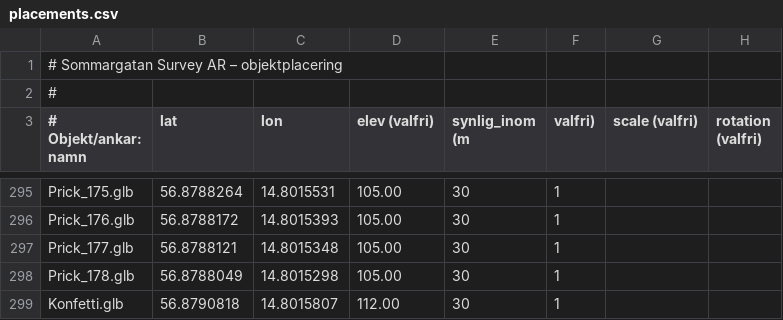
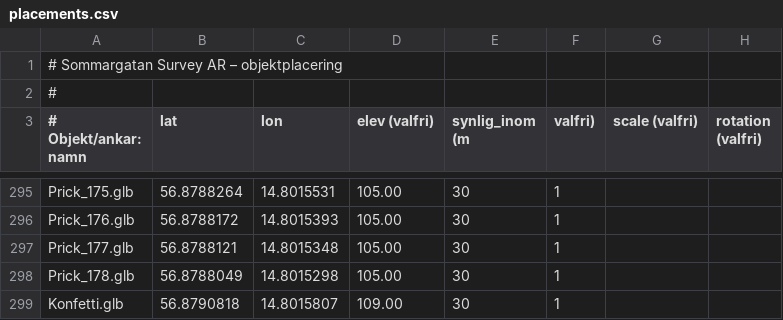
Before and after one commit to henkegyllen/Sommargata, a CSV file: assets/placements.csv, drawn as a sheet; only a part is shown, gaps mark what is left out.

Commit message:
Update placements.csv

```diff
--- a/assets/placements.csv
+++ b/assets/placements.csv
@@ -298,2 +298,2 @@ Prick_177.glb,56.8788121,14.8015348,105.00,30,1
 Prick_178.glb,56.8788049,14.8015298,105.00,30,1
-Konfetti.glb,56.8790818,14.8015807,112.00,30,1
+Konfetti.glb,56.8790818,14.8015807,109.00,30,1
```
